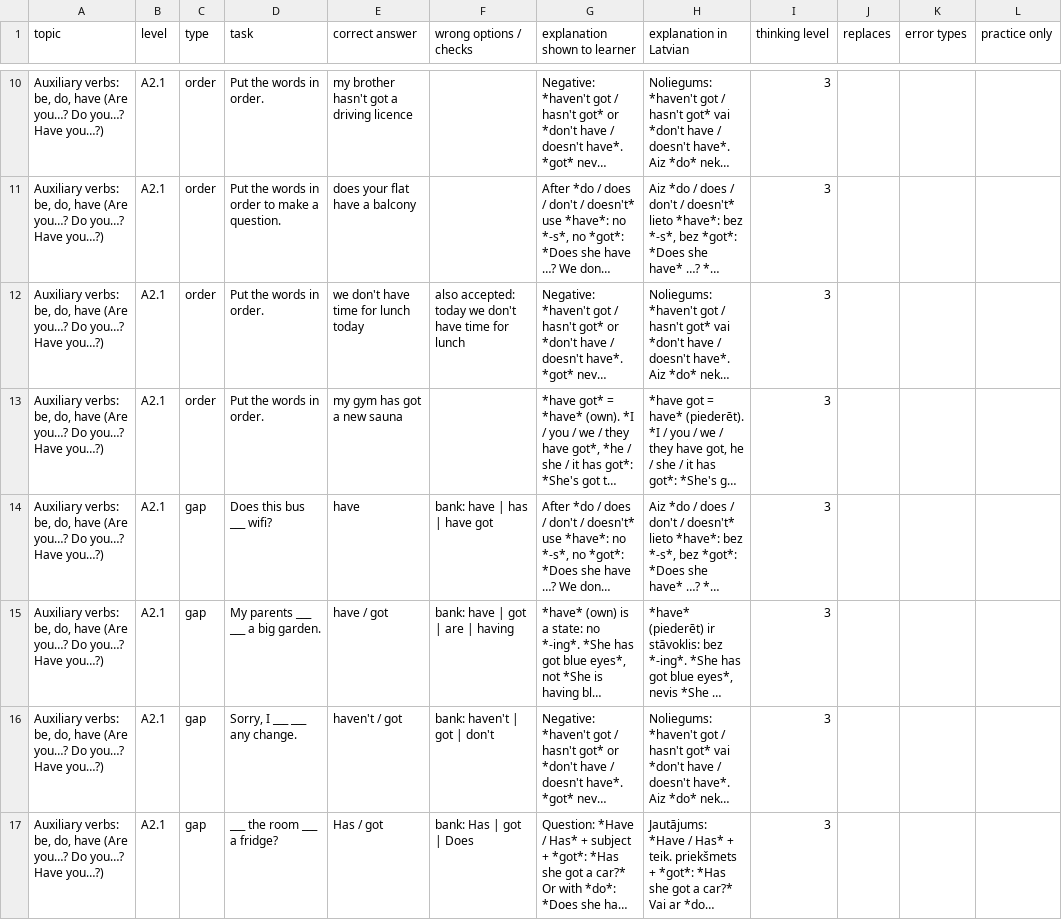
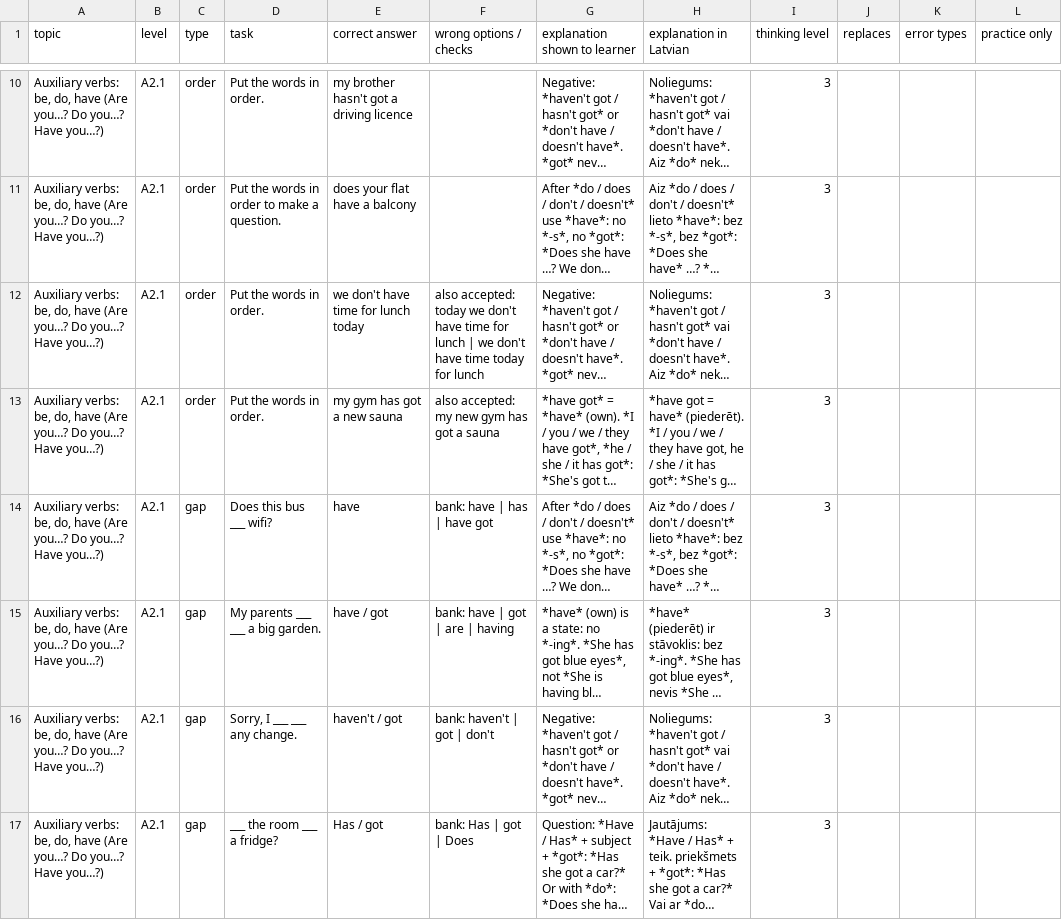
Before and after one commit to inga-cmyk/englishfever, a CSV file: docs/task-drafts/gap-points-a2-1.csv (was docs/task-drafts/pending/gap-points-a2-1.csv), drawn as a sheet; only a part is shown, gaps mark what is left out; long unchanged cells end in …; the diff covers the shown part only; the diff names each change by its address in the sheet, - before the commit and + after, or states it on an @@ line.

```diff
--- a/docs/task-drafts/pending/gap-points-a2-1.csv
+++ b/docs/task-drafts/gap-points-a2-1.csv
-F12 (wrong options / checks): …for lunch
+F12 (wrong options / checks): …for lunch | we don't have time today for lunch
-F13 (wrong options / checks): (empty)
+F13 (wrong options / checks): also accepted: my new gym has got a sauna
```
Also changed, not shown: 10 edited cells elsewhere in this file, 30 other files.
